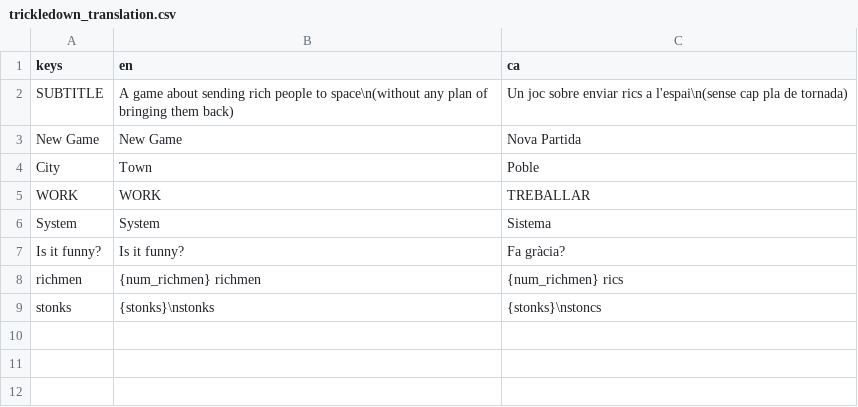
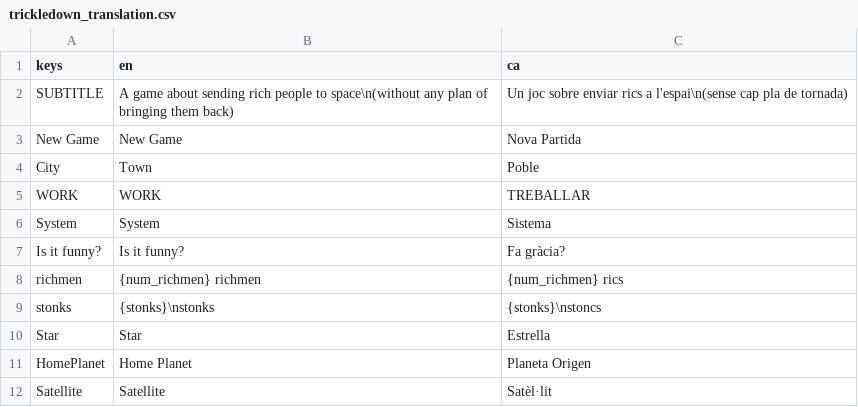
Before and after one commit to quimnuss/trickledown, a CSV file: data/trickledown_translation.csv, drawn as a sheet; the diff names each change by its address in the sheet, - before the commit and + after, or states it on an @@ line.

```diff
--- a/data/trickledown_translation.csv
+++ b/data/trickledown_translation.csv
+row 10: Star | Star | Estrella
+row 11: HomePlanet | Home Planet | Planeta Origen
+row 12: Satellite | Satellite | Satèl·lit
```
Also changed, not shown: 5 other files.
